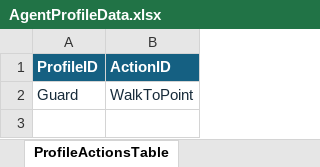
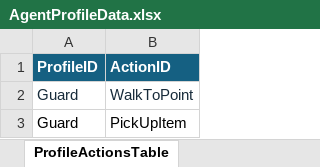
Before and after one commit to Zekai-Wang-dev/Wang-Kevin_AdvTop26, an Excel workbook: Assets/ExcelSheets/AgentProfileData.xlsx, sheet ProfileActionsTable, drawn as a sheet; values as stored, in another font and other column widths than the file's, no borders; conditional formats and table styles not drawn; the diff names each change by its address in the sheet, - before the commit and + after, or states it on an @@ line.

```diff
--- a/Assets/ExcelSheets/AgentProfileData.xlsx (sheet ProfileActionsTable)
+++ b/Assets/ExcelSheets/AgentProfileData.xlsx (sheet ProfileActionsTable)
+row 3: Guard | PickUpItem
```
Also changed, not shown: sheet ActionsDataTable, sheet GoalsDataTable, sheet ProfileGoalsTable, sheet GoalConditions, 23 other files.
